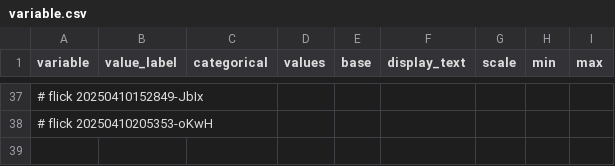
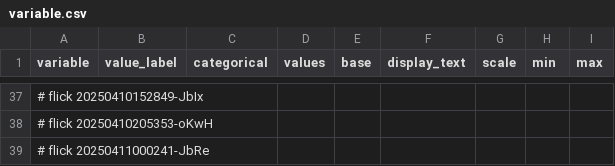
Before and after one commit to abikesa/hologram, a CSV file: kitabo/ensi/testbin/test4/assets/csv/variable.csv, drawn as a sheet; only a part is shown, gaps mark what is left out; the diff names each change by its address in the sheet, - before the commit and + after, or states it on an @@ line.

Commit message:
kitabo/ensi/testbin/test4/assets/csv/variable.csv

```diff
--- a/kitabo/ensi/testbin/test4/assets/csv/variable.csv
+++ b/kitabo/ensi/testbin/test4/assets/csv/variable.csv
+row 39: # flick 20250411000241-JbRe
```
